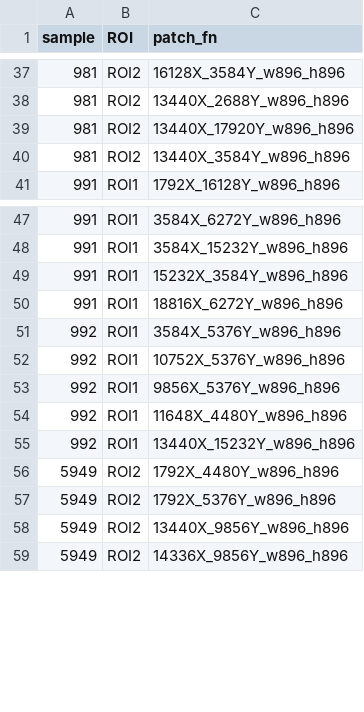
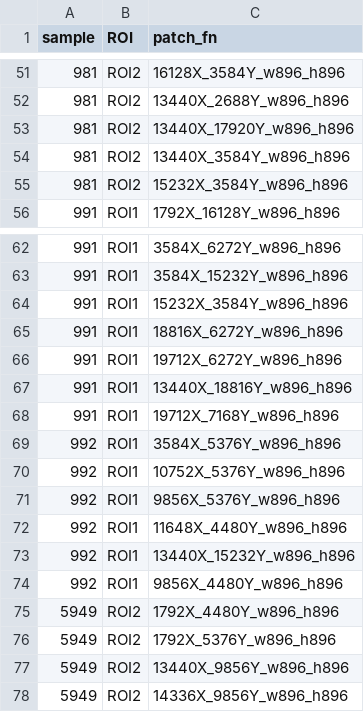
Before and after one commit to skobayashi0417/IHC_HE_pipeline, a CSV file: 7_combineHE_IHC/addtlLA/addtl_LA_patches.csv, drawn as a sheet; only a part is shown, gaps mark what is left out; the diff covers the shown part only.

```diff
--- a/7_combineHE_IHC/addtlLA/addtl_LA_patches.csv
+++ b/7_combineHE_IHC/addtlLA/addtl_LA_patches.csv
@@ -40,2 +54,3 @@
 981,ROI2,13440X_3584Y_w896_h896
+981,ROI2,15232X_3584Y_w896_h896
 991,ROI1,1792X_16128Y_w896_h896
@@ -50,2 +65,5 @@
 991,ROI1,18816X_6272Y_w896_h896
+991,ROI1,19712X_6272Y_w896_h896
+991,ROI1,13440X_18816Y_w896_h896
+991,ROI1,19712X_7168Y_w896_h896
 992,ROI1,3584X_5376Y_w896_h896
@@ -55,2 +73,3 @@
 992,ROI1,13440X_15232Y_w896_h896
+992,ROI1,9856X_4480Y_w896_h896
 5949,ROI2,1792X_4480Y_w896_h896
```
Also changed, not shown: 14 added rows elsewhere in this file, 2 other files.
